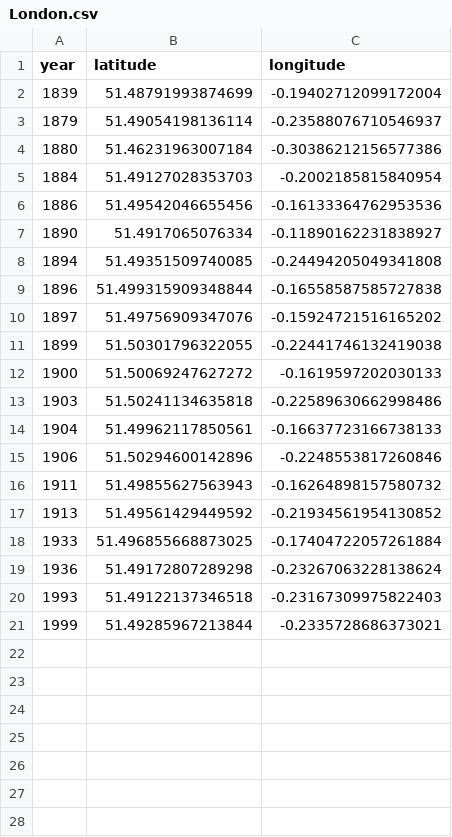
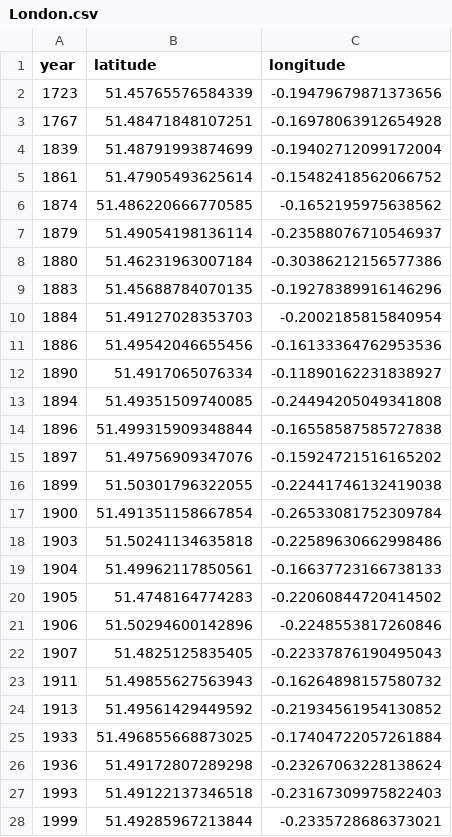
Before and after one commit to aelmekeev/year-on-facade, a CSV file: csv/London.csv, drawn as a sheet.

Commit message:
London 14.05 (#27)

```diff
--- a/csv/London.csv
+++ b/csv/London.csv
@@ -1,5 +1,10 @@
 year;latitude;longitude
+1723;51.45765576584339;-0.19479679871373656
+1767;51.48471848107251;-0.16978063912654928
 1839;51.48791993874699;-0.19402712099172004
+1861;51.47905493625614;-0.15482418562066752
+1874;51.486220666770585;-0.1652195975638562
 1879;51.49054198136114;-0.23588076710546937
 1880;51.46231963007184;-0.30386212156577386
+1883;51.45688784070135;-0.19278389916146296
 1884;51.49127028353703;-0.2002185815840954
@@ -11,6 +16,8 @@ year;latitude;longitude
 1899;51.50301796322055;-0.22441746132419038
-1900;51.50069247627272;-0.1619597202030133
+1900;51.491351158667854;-0.26533081752309784
 1903;51.50241134635818;-0.22589630662998486
 1904;51.49962117850561;-0.16637723166738133
+1905;51.4748164774283;-0.22060844720414502
 1906;51.50294600142896;-0.2248553817260846
+1907;51.4825125835405;-0.22337876190495043
 1911;51.49855627563943;-0.16264898157580732
```
Also changed, not shown: csv/TODO.csv, 8 other files.
